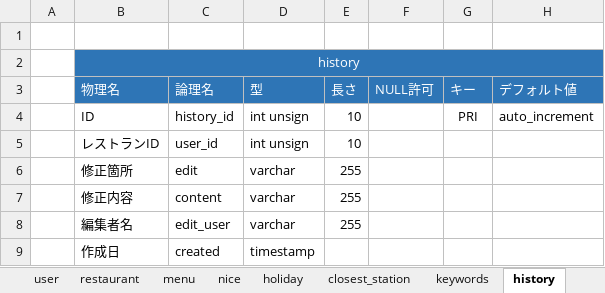
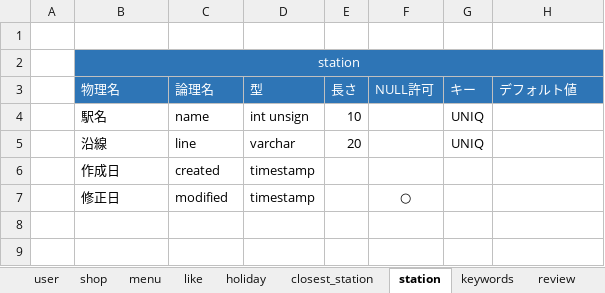
Before and after one commit to masayuki-shino-nm/training, an Excel workbook: table_plan.xlsx, sheet station, drawn as a sheet; values as stored, in another font and other column widths than the file's, no borders; removed rows and columns are numbered as before the commit, all else as after; the diff names each change by its address in the sheet, - before the commit and + after, or states it on an @@ line.

Commit message:
8/14 edit

```diff
--- a/table_plan.xlsx (sheet station)
+++ b/table_plan.xlsx (sheet station)
-sheet tab: restaurant
+sheet tab: shop
-sheet tab: nice
+sheet tab: like
-sheet tab: history
+sheet tab: station
@@ sheet tab order changed: user | shop | menu | like | holiday | closest_station | station | keywords | review @@
-B2 (物理名): history
+B2 (物理名): station
-row 4:  | ID | history_id | int unsign | 10 |  | PRI | auto_increment
-row 5:  | レストランID | user_id | int unsign | 10
-row 6:  | 修正箇所 | edit | varchar | 255
-row 7:  | 修正内容 | content | varchar | 255
-row 8:  | 編集者名 | edit_user | varchar | 255
+row 4:  | 駅名 | name | int unsign | 10 |  | UNIQ
+row 5:  | 沿線 | line | varchar | 20 |  | UNIQ
+row 7:  | 修正日 | modified | timestamp |  | ○
```
Also changed, not shown: sheet shop, sheet pictures, sheet holiday, sheet menu, sheet closest_station, sheet favorite, 4 more sheets.
